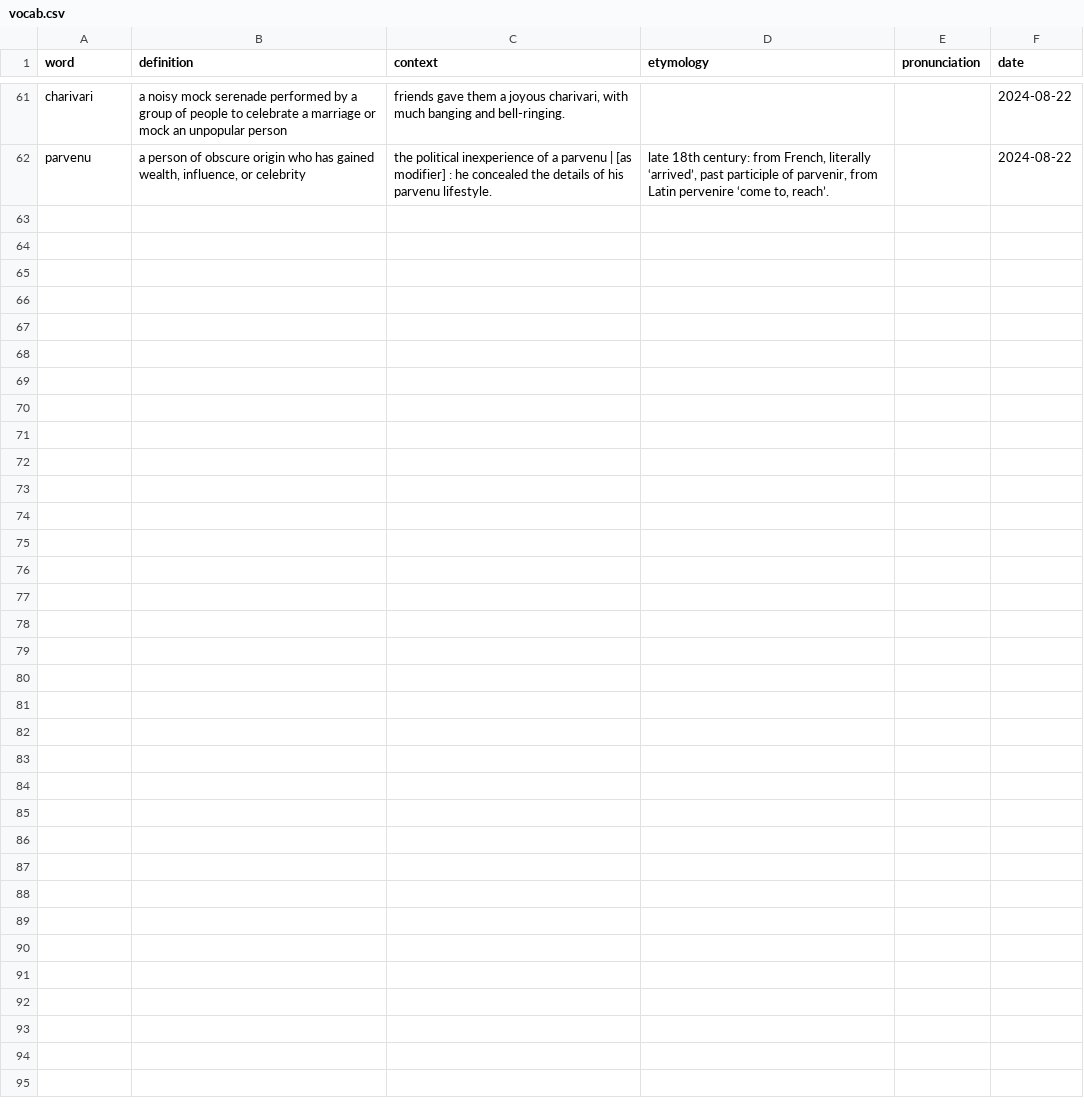
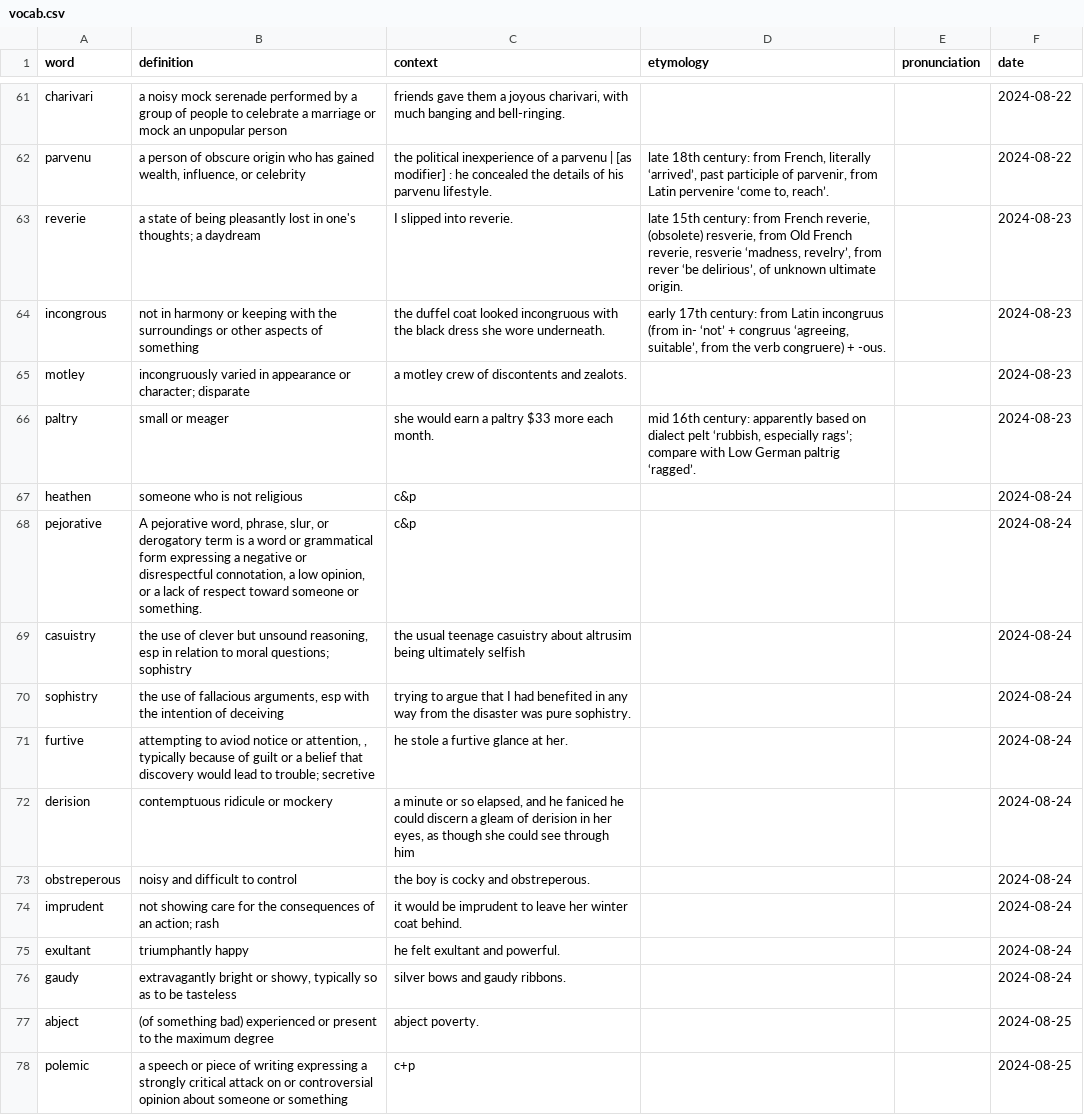
Before and after one commit to jerichlee2/aeren, a CSV file: csv/vocab.csv, drawn as a sheet; only a part is shown, gaps mark what is left out; the diff names each change by its address in the sheet, - before the commit and + after, or states it on an @@ line.

```diff
--- a/csv/vocab.csv
+++ b/csv/vocab.csv
+row 63: reverie | a state of being pleasantly lost in one's thoughts; a daydream | I slipped into reverie. | late 15th century: from French reverie, (obsolete) resverie, from Old French reverie, resverie ‘madness, revelry’, from rever ‘be delirious’, of unknown ultimate origin. |  | 2024-08-23
+row 64: incongrous | not in harmony or keeping with the surroundings or other aspects of something | the duffel coat looked incongruous with the black dress she wore underneath. | early 17th century: from Latin incongruus (from in- ‘not’ + congruus ‘agreeing, suitable’, from the verb congruere) + -ous. |  | 2024-08-23
+row 65: motley | incongruously varied in appearance or character; disparate | a motley crew of discontents and zealots. |  |  | 2024-08-23
+row 66: paltry | small or meager | she would earn a paltry $33 more each month. | mid 16th century: apparently based on dialect pelt ‘rubbish, especially rags’; compare with Low German paltrig ‘ragged’. |  | 2024-08-23
+row 67: heathen | someone who is not religious | c&p |  |  | 2024-08-24
+row 68: pejorative | A pejorative word, phrase, slur, or derogatory term is a word or grammatical form expressing a negative or disrespectful connotation, a low opinion, or a lack of respect toward someone or something. | c&p |  |  | 2024-08-24
+row 69: casuistry | the use of clever but unsound reasoning, esp in relation to moral questions; sophistry | the usual teenage casuistry about altrusim being ultimately selfish |  |  | 2024-08-24
+row 70: sophistry | the use of fallacious arguments, esp with the intention of deceiving | trying to argue that I had benefited in any way from the disaster was pure sophistry. |  |  | 2024-08-24
+row 71: furtive | attempting to aviod notice or attention, , typically because of guilt or a belief that discovery would lead to trouble; secretive | he stole a furtive glance at her. |  |  | 2024-08-24
+row 72: derision | contemptuous ridicule or mockery | a minute or so elapsed, and he faniced he could discern a gleam of derision in her eyes, as though she could see through him |  |  | 2024-08-24
+row 73: obstreperous | noisy and difficult to control | the boy is cocky and obstreperous. |  |  | 2024-08-24
+row 74: imprudent | not showing care for the consequences of an action; rash | it would be imprudent to leave her winter coat behind. |  |  | 2024-08-24
+row 75: exultant | triumphantly happy | he felt exultant and powerful. |  |  | 2024-08-24
+row 76: gaudy | extravagantly bright or showy, typically so as to be tasteless | silver bows and gaudy ribbons. |  |  | 2024-08-24
+row 77: abject | (of something bad) experienced or present to the maximum degree | abject poverty. |  |  | 2024-08-25
+row 78: polemic | a speech or piece of writing expressing a strongly critical attack on or controversial opinion about someone or something | c+p |  |  | 2024-08-25
```
Also changed, not shown: csv/books.csv, csv/diet.csv, 3 other files.
